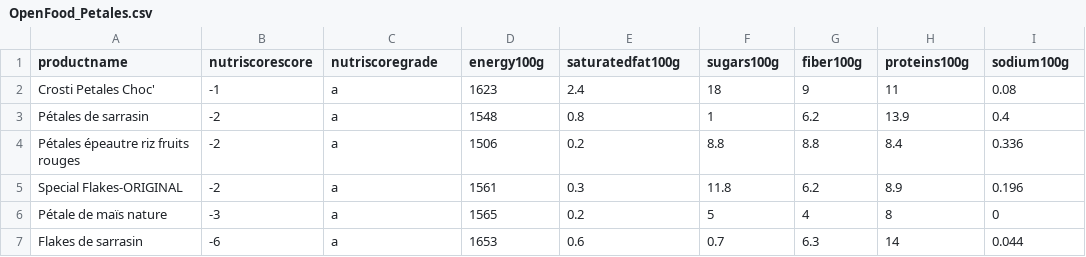
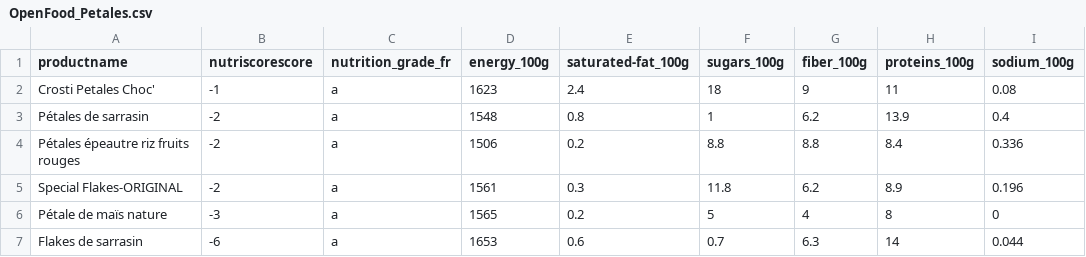
Before and after one commit to akashjorss/decision_modelling_assignment, a CSV file: ML_classification/dataset/OpenFood_Petales.csv, drawn as a sheet; only a part is shown.

Commit message:
update random forest and scv, add result pic
svc_result and random_forest_result: the accuracy we get by using 80% data from openfoodfacts_simplified_database_clean.csv to train the model, and validate the rest 20% test data

predict_svc_result and predict_random_forest_result:
use the model we trained before to predict
 the brand new dataset- OpenFood_Petales.csv

```diff
--- a/ML_classification/dataset/OpenFood_Petales.csv
+++ b/ML_classification/dataset/OpenFood_Petales.csv
@@ -1,2 +1,2 @@
-productname,nutriscorescore,nutriscoregrade,energy100g,saturatedfat100g,sugars100g,fiber100g,proteins100g,sodium100g
+productname,nutriscorescore,nutrition_grade_fr,energy_100g,saturated-fat_100g,sugars_100g,fiber_100g,proteins_100g,sodium_100g
 Crosti Petales Choc',-1,a,1623,2.4,18,9,11,0.08
```
Also changed, not shown: 7 other files.
